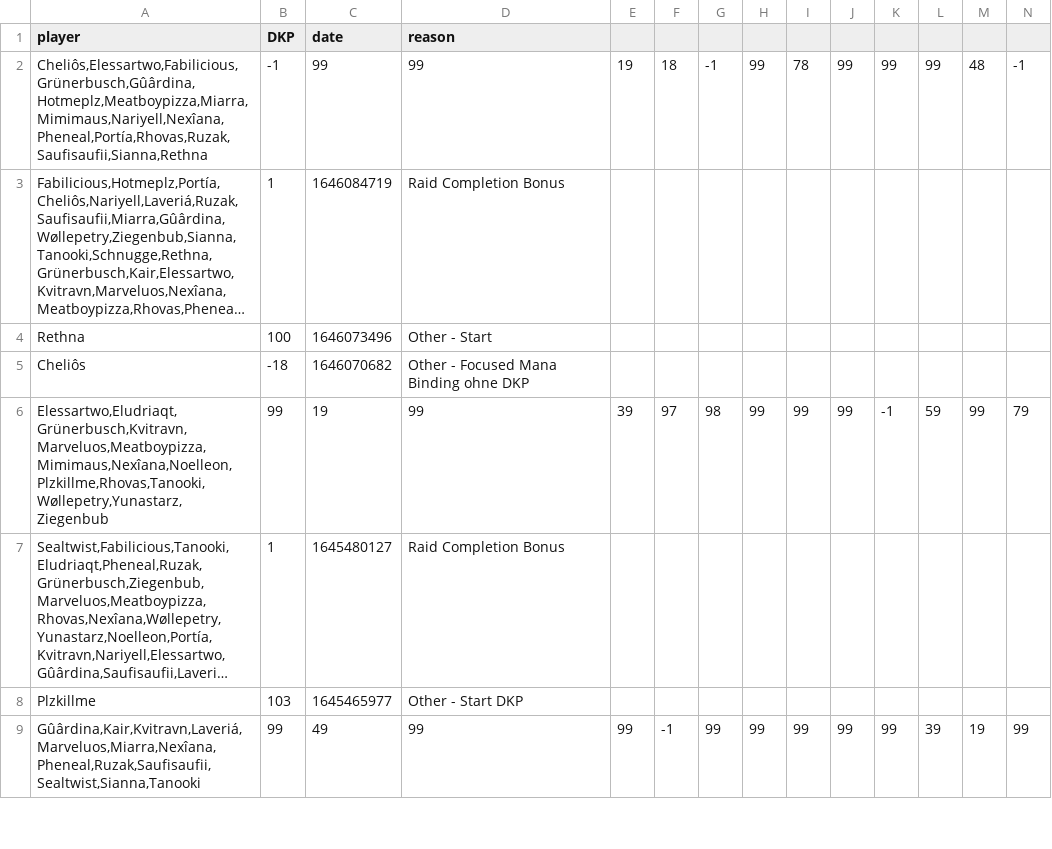
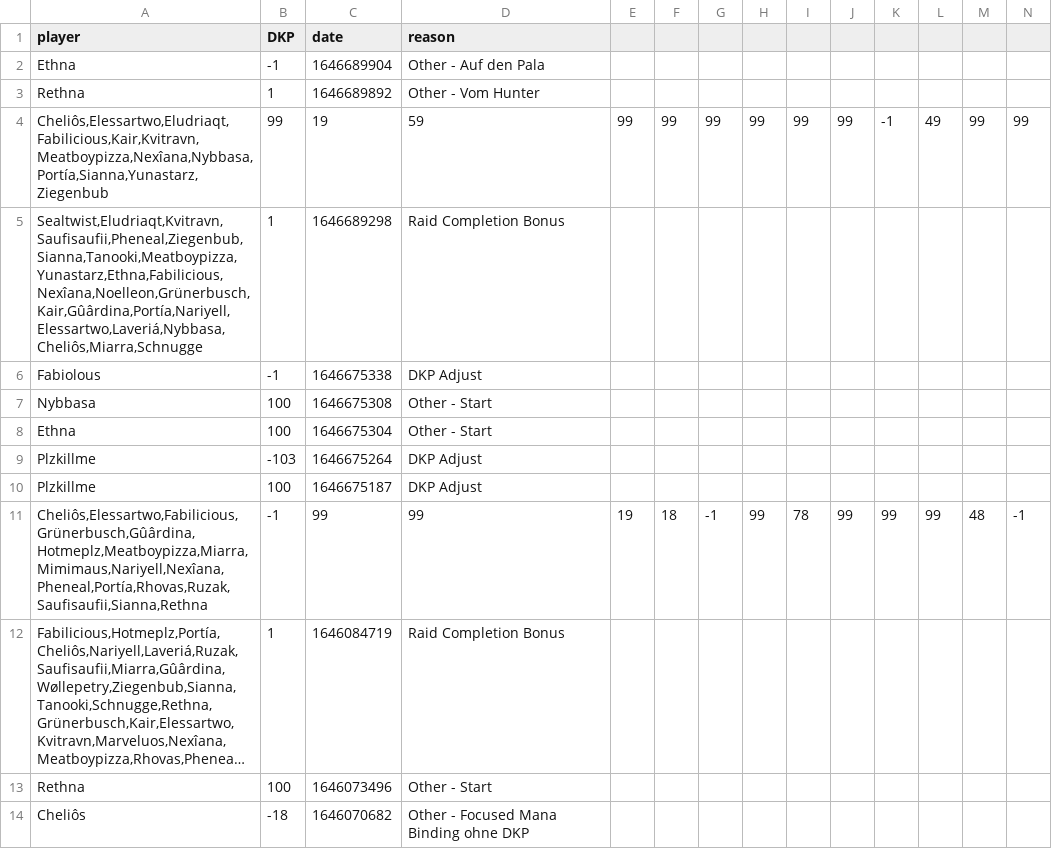
Before and after one commit to VacaboNariel/Nariel, a CSV file: dkp_history.csv, drawn as a sheet; only a part is shown; the shorter side is filled out with more unchanged rows; long unchanged cells end in …; rows hold the shown columns only; the diff names each change by its address in the sheet, - before the commit and + after, or states it on an @@ line.

```diff
--- a/dkp_history.csv
+++ b/dkp_history.csv
+row 2: Ethna | -1 | 1646689904 | Other - Auf den Pala
+row 3: Rethna | 1 | 1646689892 | Other - Vom Hunter
+row 4: Cheliôs,Elessartwo,Eludriaqt,Fabilicious,Kair,Kvitravn,Meatboypizza,Nexîana,Nybbasa,Portía,Sianna,Yunastarz,Ziegenbub | 99 | 19 | 59 | 99 | 99 | 99 | 99 | 99 | 99 | -1 | 49 | 99 | 99
+row 5: Sealtwist,Eludriaqt,Kvitravn,Saufisaufii,Pheneal,Ziegenbub,Sianna,Tanooki,Meatboypizza,Yunastarz,Ethna,Fabilicious,Nexîana,Noelleon,Grünerbusch,Kair,Gûârdina,Portía,Nariyell,Elessartwo,Laveriá,Nybbasa,Cheliôs,Miarra,Schnugge | 1 | 1646689298 | Raid Completion Bonus
+row 6: Fabiolous | -1 | 1646675338 | DKP Adjust
+row 7: Nybbasa | 100 | 1646675308 | Other - Start
+row 8: Ethna | 100 | 1646675304 | Other - Start
+row 9: Plzkillme | -103 | 1646675264 | DKP Adjust
+row 10: Plzkillme | 100 | 1646675187 | DKP Adjust
```
Also changed, not shown: dkp.csv, loot_history.csv.
